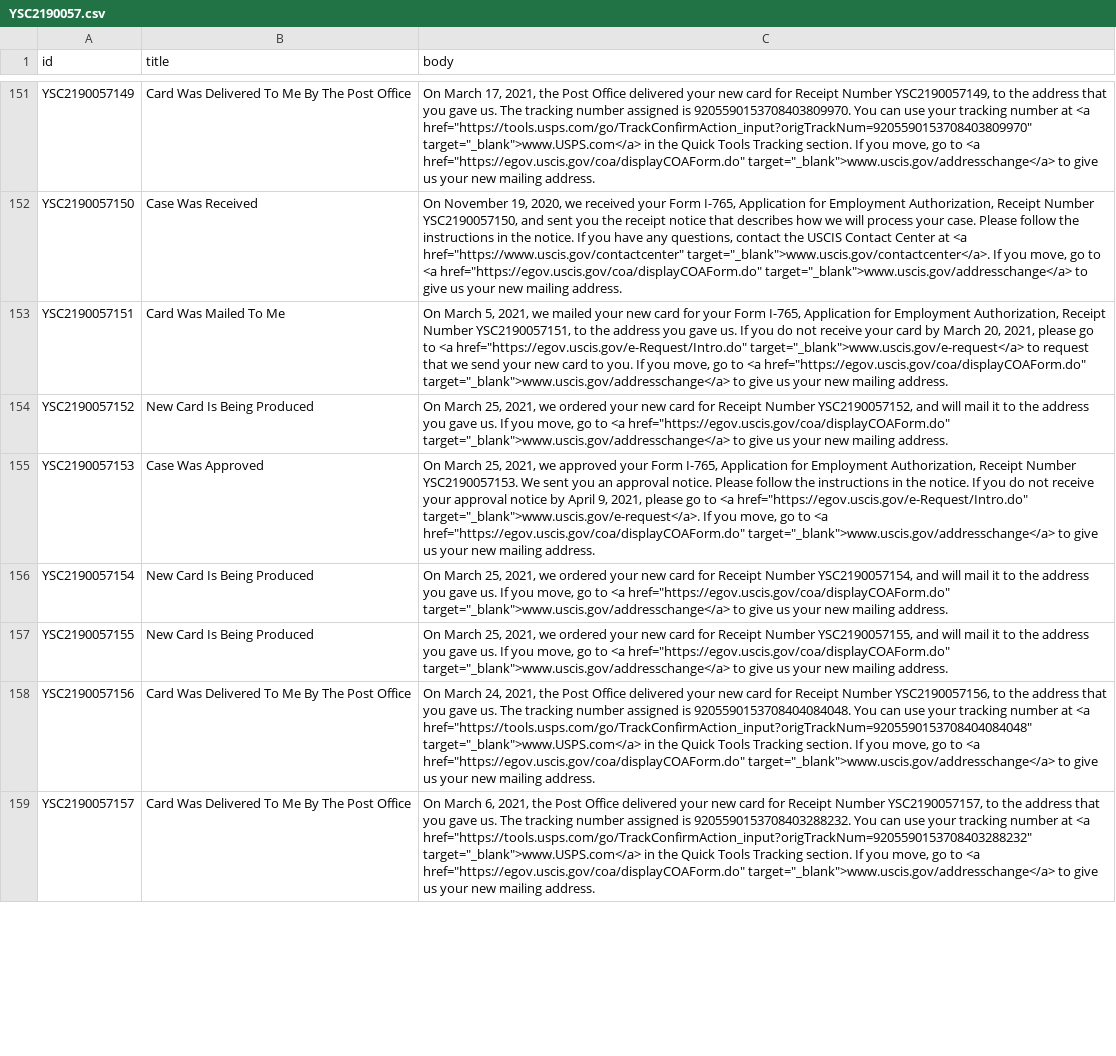
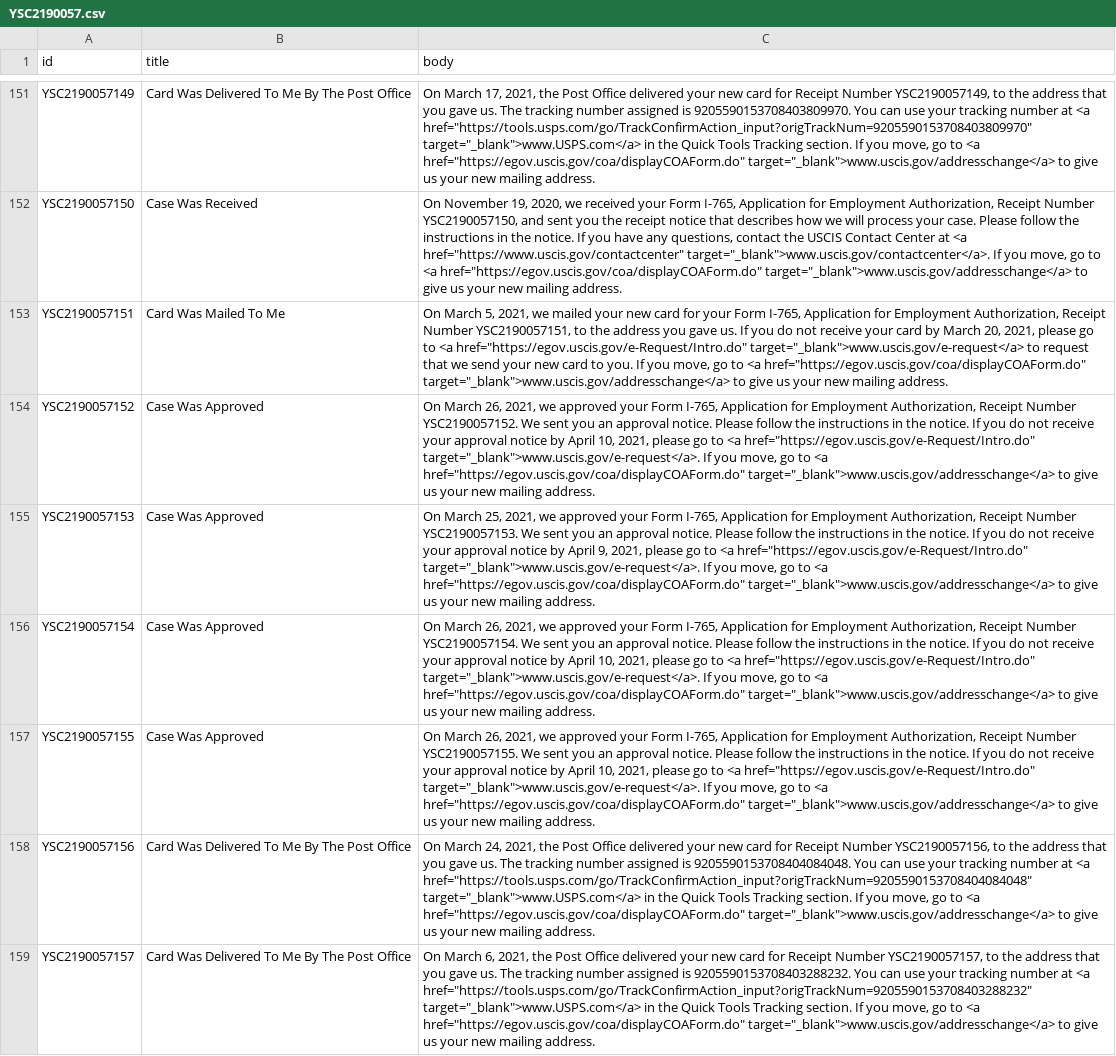
Before and after one commit to opt-lol/opt-data, a CSV file: data/YSC2190057.csv, drawn as a sheet; only a part is shown, gaps mark what is left out; the diff covers the shown part only; the diff names each change by its address in the sheet, - before the commit and + after, or states it on an @@ line.

```diff
--- a/data/YSC2190057.csv
+++ b/data/YSC2190057.csv
-B154 (title): New Card Is Being Produced
+B154 (title): Case Was Approved
-C154 (body): On March 25, 2021, we ordered your new card for Receipt Number YSC2190057152, and will mail it to the address you gave us. If you…
+C154 (body): On March 26, 2021, we approved your Form I-765, Application for Employment Authorization, Receipt Number YSC2190057152. We sent you an approval notice. Please follow the instructions in the notice. If you do not receive your approval notice by April 10, 2021, please go to <a href="https://egov.uscis.gov/e-Request/Intro.do" target="_blank">www.uscis.gov/e-request</a>. If you…
-B156:B157 (title): New Card Is Being Produced
+B156:B157 (title): Case Was Approved
-C156 (body): On March 25, 2021, we ordered your new card for Receipt Number YSC2190057154, and will mail it to the address you gave us. If you…
+C156 (body): On March 26, 2021, we approved your Form I-765, Application for Employment Authorization, Receipt Number YSC2190057154. We sent you an approval notice. Please follow the instructions in the notice. If you do not receive your approval notice by April 10, 2021, please go to <a href="https://egov.uscis.gov/e-Request/Intro.do" target="_blank">www.uscis.gov/e-request</a>. If you…
-C157 (body): On March 25, 2021, we ordered your new card for Receipt Number YSC2190057155, and will mail it to the address you gave us. If you…
+C157 (body): On March 26, 2021, we approved your Form I-765, Application for Employment Authorization, Receipt Number YSC2190057155. We sent you an approval notice. Please follow the instructions in the notice. If you do not receive your approval notice by April 10, 2021, please go to <a href="https://egov.uscis.gov/e-Request/Intro.do" target="_blank">www.uscis.gov/e-request</a>. If you…
```
Also changed, not shown: 98 edited cells elsewhere in this file, data/YSC2190054.csv, data/YSC2190063.csv, 57 other files.
